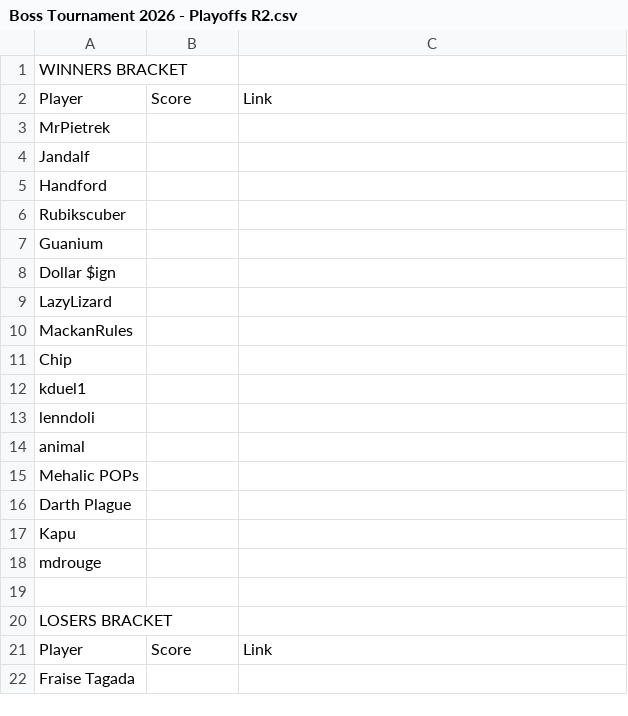
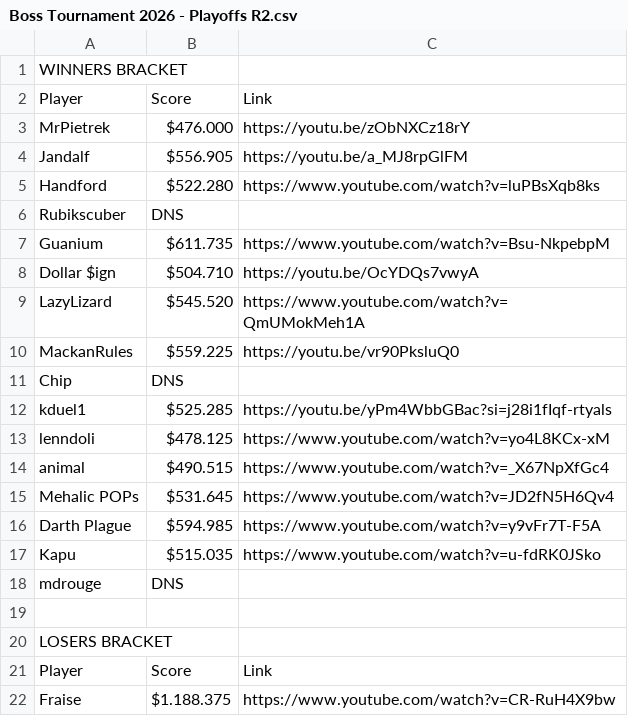
Before and after one commit to Olinequ/Olinequ.github.io, a CSV file: Tournament_2/Boss Tournament 2026 - Playoffs R2.csv, drawn as a sheet; only a part is shown; the diff covers the shown part only.

```diff
--- a/Tournament_2/Boss Tournament 2026 - Playoffs R2.csv
+++ b/Tournament_2/Boss Tournament 2026 - Playoffs R2.csv
@@ -2,18 +2,18 @@ WINNERS BRACKET,,
 Player,Score,Link
-MrPietrek,,
-Jandalf,,
-Handford,,
-Rubikscuber,,
-Guanium,,
-Dollar $ign,,
-LazyLizard,,
-MackanRules,,
-Chip,,
-kduel1,,
-lenndoli,,
-animal,,
-Mehalic POPs,,
-Darth Plague,,
-Kapu,,
-mdrouge,,
+MrPietrek,$476.000,https://youtu.be/zObNXCz18rY
+Jandalf,$556.905,https://youtu.be/a_MJ8rpGlFM
+Handford,$522.280,https://www.youtube.com/watch?v=luPBsXqb8ks
+Rubikscuber,DNS,
+Guanium,$611.735,https://www.youtube.com/watch?v=Bsu-NkpebpM
+Dollar $ign,$504.710,https://youtu.be/OcYDQs7vwyA
+LazyLizard,$545.520,https://www.youtube.com/watch?v=QmUMokMeh1A
+MackanRules,$559.225,https://youtu.be/vr90PksluQ0
+Chip,DNS,
+kduel1,$525.285,https://youtu.be/yPm4WbbGBac?si=j28i1fIqf-rtyals
+lenndoli,$478.125,https://www.youtube.com/watch?v=yo4L8KCx-xM
+animal,$490.515,https://www.youtube.com/watch?v=_X67NpXfGc4
+Mehalic POPs,$531.645,https://www.youtube.com/watch?v=JD2fN5H6Qv4
+Darth Plague,$594.985,https://www.youtube.com/watch?v=y9vFr7T-F5A
+Kapu,$515.035,https://www.youtube.com/watch?v=u-fdRK0JSko
+mdrouge,DNS,
 ,,
@@ -21,2 +21,2 @@ LOSERS BRACKET,,
 Player,Score,Link
-Fraise Tagada,,
+Fraise,$1.188.375,https://www.youtube.com/watch?v=CR-RuH4X9bw
```
Also changed, not shown: 2 added rows, 2 removed rows and 23 edited cells elsewhere in this file, Tournament_2/Boss Tournament 2026 - Playoffs R1.csv, 2 other files.
